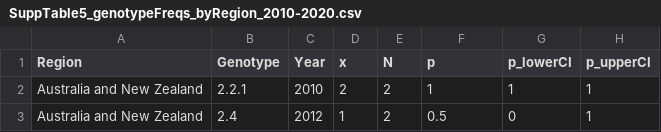
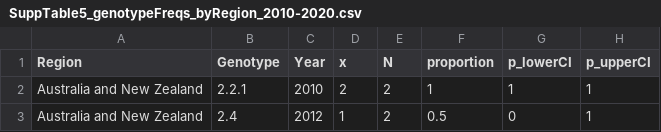
Before and after one commit to typhoidgenomics/TyphoidGenomicsConsortiumWG1, a CSV file: genotypes/SuppTable5_genotypeFreqs_byRegion_2010-2020.csv, drawn as a sheet; only a part is shown.

Commit message:
proportion column name

```diff
--- a/genotypes/SuppTable5_genotypeFreqs_byRegion_2010-2020.csv
+++ b/genotypes/SuppTable5_genotypeFreqs_byRegion_2010-2020.csv
@@ -1,2 +1,2 @@
-"Region","Genotype","Year","x","N","p","p_lowerCI","p_upperCI"
+"Region","Genotype","Year","x","N","proportion","p_lowerCI","p_upperCI"
 "Australia and New Zealand","2.2.1","2010",2,2,1,1,1
```
Also changed, not shown: genotypes/SuppTable6_genotypeFreqs_byCountry_2010-2020.csv, 34 other files.
